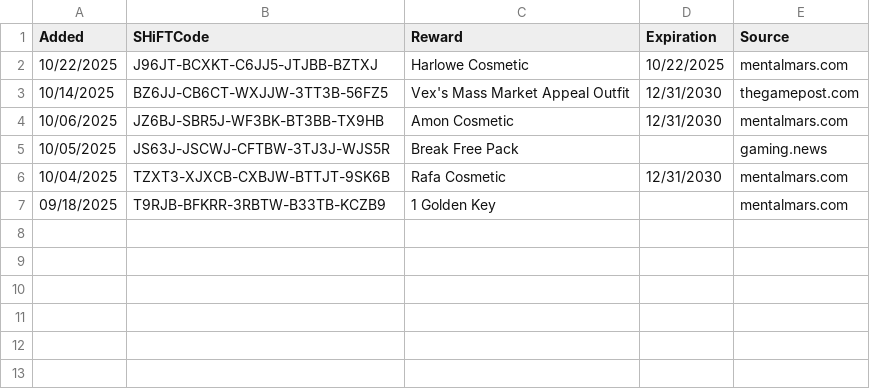
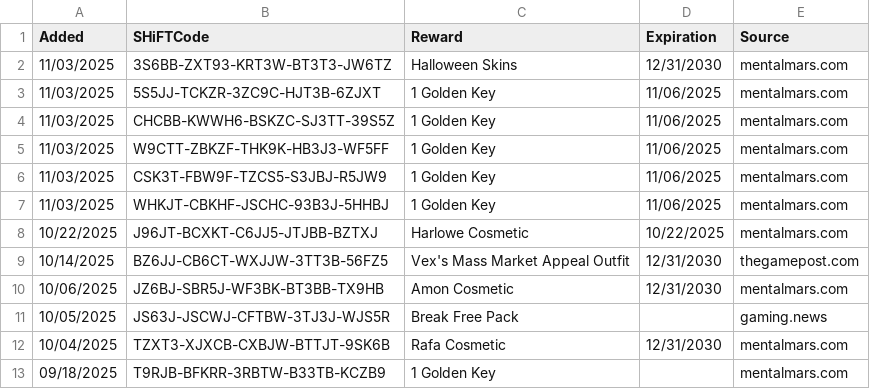
Before and after one commit to VinceCarbone/Borderlands4-SHiFTCodes, a CSV file: Borderlands4 SHiFT Codes.csv, drawn as a sheet; the diff names each change by its address in the sheet, - before the commit and + after, or states it on an @@ line.

Commit message:
SHiFT code update 11/03/2025

```diff
--- a/Borderlands4 SHiFT Codes.csv
+++ b/Borderlands4 SHiFT Codes.csv
+row 2: 11/03/2025 | 3S6BB-ZXT93-KRT3W-BT3T3-JW6TZ | Halloween Skins | 12/31/2030 | mentalmars.com
+row 3: 11/03/2025 | 5S5JJ-TCKZR-3ZC9C-HJT3B-6ZJXT | 1 Golden Key | 11/06/2025 | mentalmars.com
+row 4: 11/03/2025 | CHCBB-KWWH6-BSKZC-SJ3TT-39S5Z | 1 Golden Key | 11/06/2025 | mentalmars.com
+row 5: 11/03/2025 | W9CTT-ZBKZF-THK9K-HB3J3-WF5FF | 1 Golden Key | 11/06/2025 | mentalmars.com
+row 6: 11/03/2025 | CSK3T-FBW9F-TZCS5-S3JBJ-R5JW9 | 1 Golden Key | 11/06/2025 | mentalmars.com
+row 7: 11/03/2025 | WHKJT-CBKHF-JSCHC-93B3J-5HHBJ | 1 Golden Key | 11/06/2025 | mentalmars.com
```
